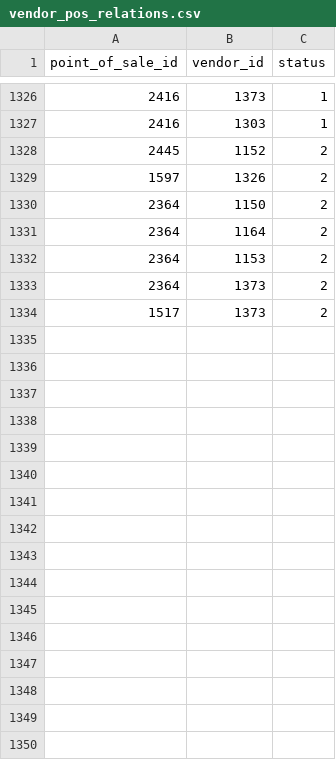
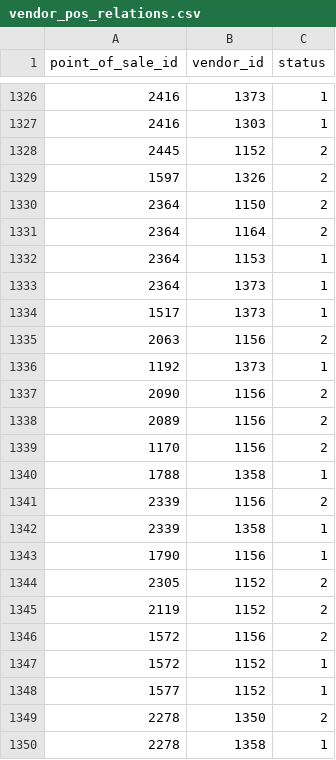
Before and after one commit to r2flows/pharma_vendor_oportunities, a CSV file: vendor_pos_relations.csv, drawn as a sheet; only a part is shown, gaps mark what is left out; the diff covers the shown part only.

Commit message:
data actualization

```diff
--- a/vendor_pos_relations.csv
+++ b/vendor_pos_relations.csv
@@ -1331,4 +1331,20 @@ point_of_sale_id,vendor_id,status
 2364,1164,2
-2364,1153,2
-2364,1373,2
-1517,1373,2
+2364,1153,1
+2364,1373,1
+1517,1373,1
+2063,1156,2
+1192,1373,1
+2090,1156,2
+2089,1156,2
+1170,1156,2
+1788,1358,1
+2339,1156,2
+2339,1358,1
+1790,1156,1
+2305,1152,2
+2119,1152,2
+1572,1156,2
+1572,1152,1
+1577,1152,1
+2278,1350,2
+2278,1358,1
```
Also changed, not shown: 22 added rows and 8 edited cells elsewhere in this file, 2 other files.
